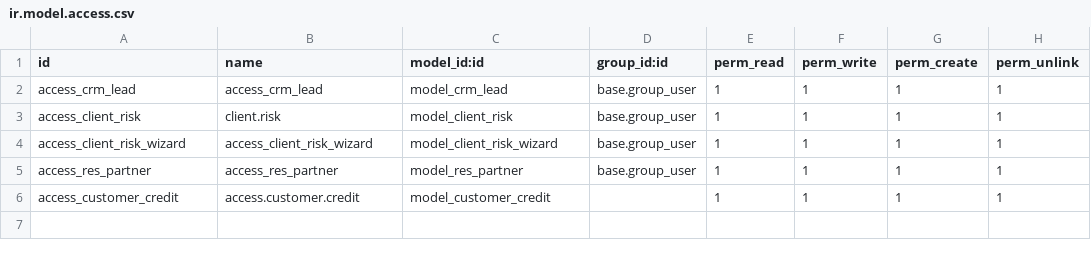
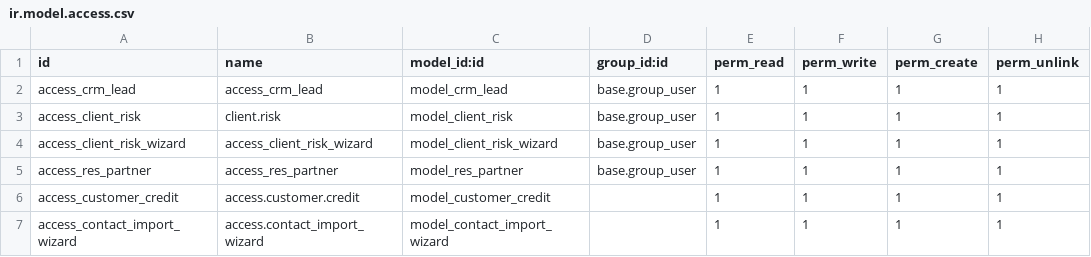
Before and after one commit to DmytroStepaniukGH/learn, a CSV file: crm_learn/security/ir.model.access.csv, drawn as a sheet; the diff names each change by its address in the sheet, - before the commit and + after, or states it on an @@ line.

```diff
--- a/crm_learn/security/ir.model.access.csv
+++ b/crm_learn/security/ir.model.access.csv
+row 7: access_contact_import_wizard | access.contact_import_wizard | model_contact_import_wizard |  | 1 | 1 | 1 | 1
```
Also changed, not shown: 5 other files.
